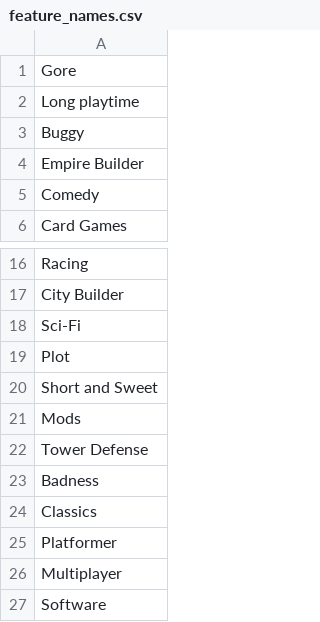
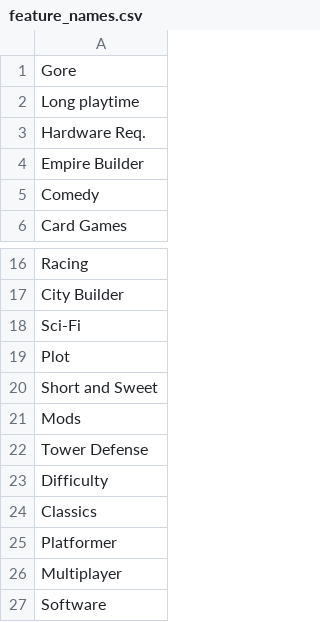
Before and after one commit to nityakasturi/SteamyReviews, a CSV file: mallet/40_features/feature_names.csv, drawn as a sheet; only a part is shown, gaps mark what is left out.

Commit message:
New Dimension names

```diff
--- a/mallet/40_features/feature_names.csv
+++ b/mallet/40_features/feature_names.csv
@@ -2,3 +2,3 @@ Gore
 Long playtime
-Buggy
+Hardware Req.
 Empire Builder
@@ -22,3 +22,3 @@ Mods
 Tower Defense
-Badness
+Difficulty
 Classics
```
